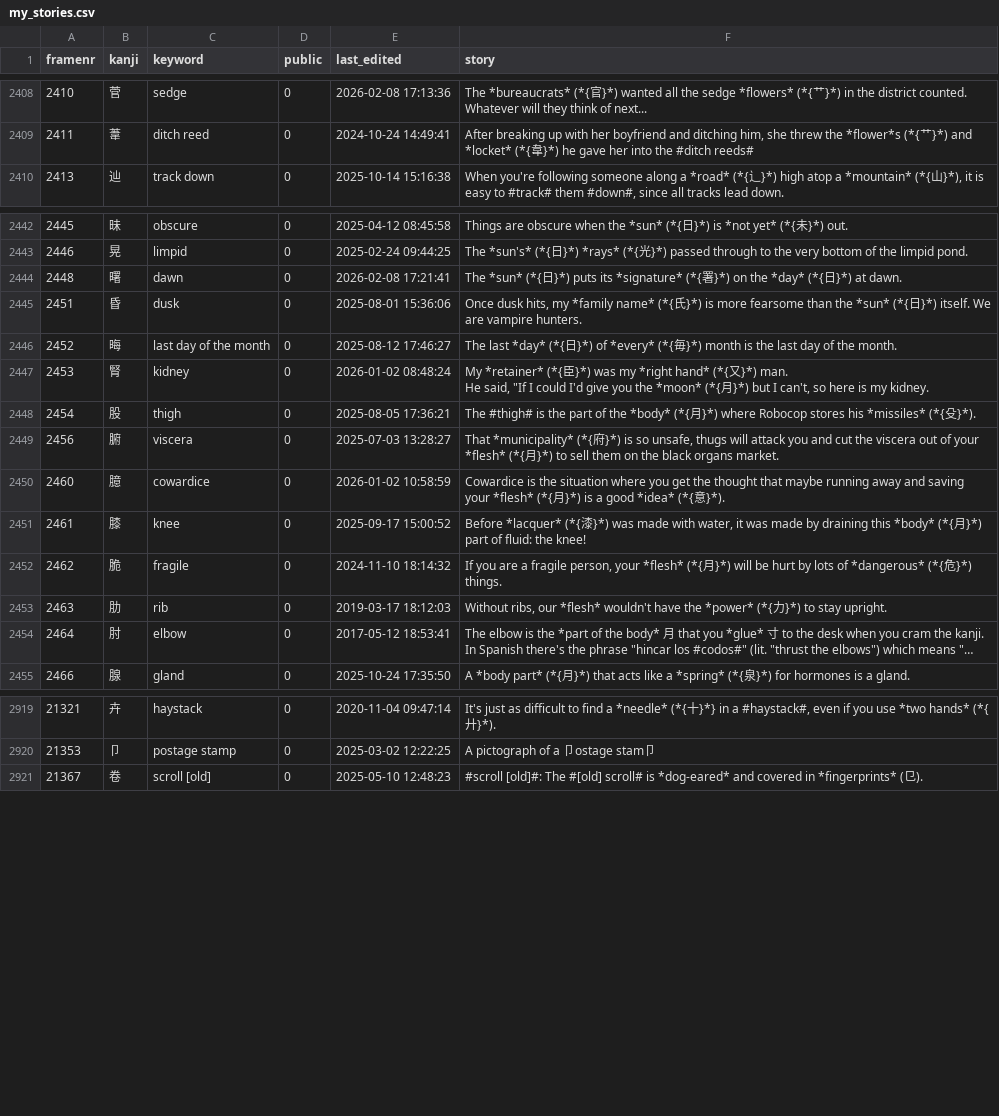
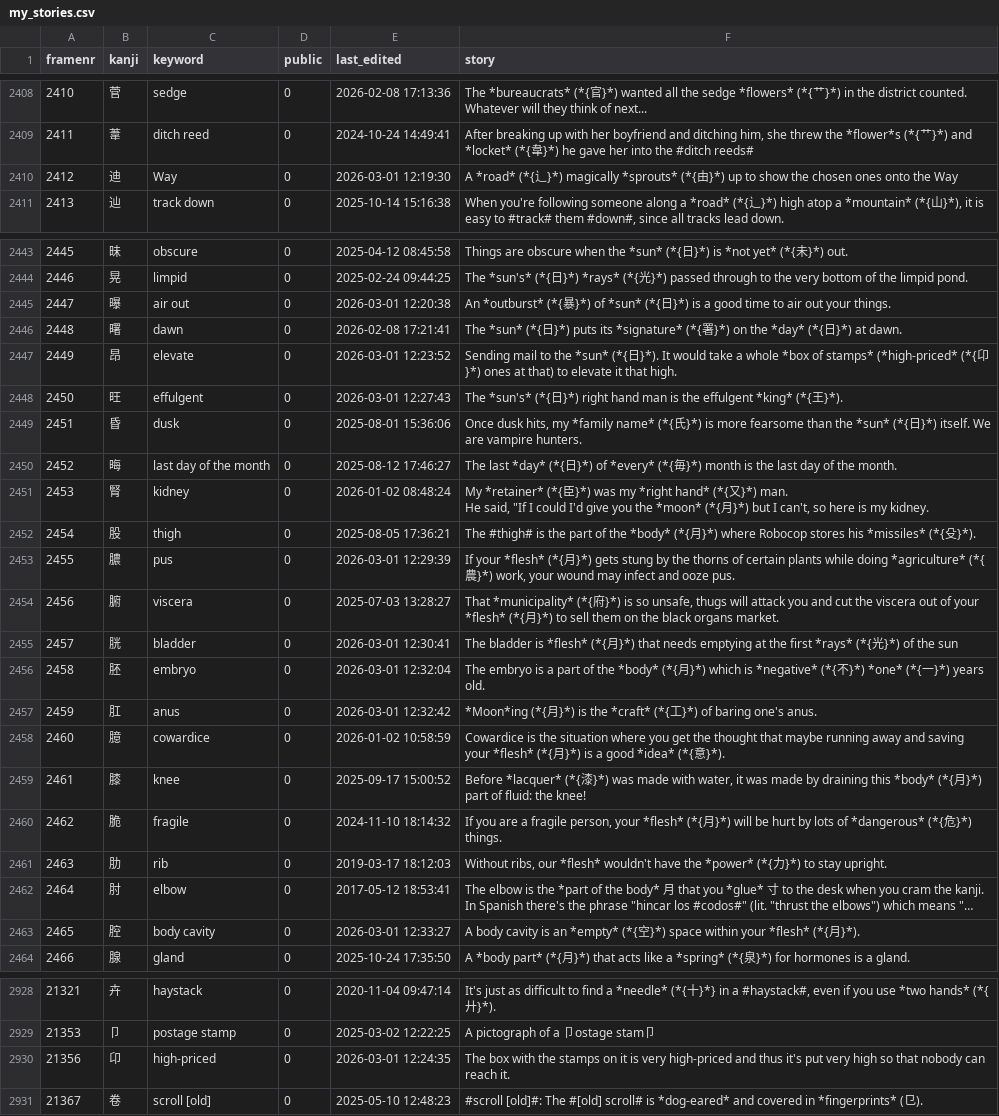
Before and after one commit to AntonioCarlini/japanese, a CSV file: external/my_stories.csv, drawn as a sheet; only a part is shown, gaps mark what is left out; long unchanged cells end in …; the diff names each change by its address in the sheet, - before the commit and + after, or states it on an @@ line.

Commit message:
Update a few more missing stories on koohii.com
external/my_stories.csv: Update a few stories and add supporting kanji if necessary.

data/kanji.data: Adjust some entries to match koohii.com; add frame #21356 "high-priced" ...

scripts/FastKanji.rb: ... rebuild the fast-access script.

```diff
--- a/external/my_stories.csv
+++ b/external/my_stories.csv
+row 2410: 2412 | 迪 | Way | 0 | 2026-03-01 12:19:30 | A *road* (*{辶}*) magically *sprouts* (*{由}*) up to show the chosen ones onto the Way
+row 2445: 2447 | 曝 | air out | 0 | 2026-03-01 12:20:38 | An *outburst* (*{暴}*) of *sun* (*{日}*) is a good time to air out your things.
+row 2447: 2449 | 昂 | elevate | 0 | 2026-03-01 12:23:52 | Sending mail to the *sun* (*{日}*). It would take a whole *box of stamps* (*high-priced* (*{卬}*) ones at that) to elevate it that high.
+row 2448: 2450 | 旺 | effulgent | 0 | 2026-03-01 12:27:43 | The *sun's* (*{日}*) right hand man is the effulgent *king* (*{王}*).
+row 2453: 2455 | 膿 | pus | 0 | 2026-03-01 12:29:39 | If your *flesh* (*{月}*) gets stung by the thorns of certain plants while doing *agriculture* (*{農}*) work, your wound may infect and ooze pus.
+row 2455: 2457 | 胱 | bladder | 0 | 2026-03-01 12:30:41 | The bladder is *flesh* (*{月}*) that needs emptying at the first *rays* (*{光}*) of the sun
+row 2456: 2458 | 胚 | embryo | 0 | 2026-03-01 12:32:04 | The embryo is a part of the *body* (*{月}*) which is *negative* (*{不}*) *one* (*{一}*) years old.
+row 2457: 2459 | 肛 | anus | 0 | 2026-03-01 12:32:42 | *Moon*ing (*{月}*) is the *craft* (*{工}*) of baring one's anus.
+row 2463: 2465 | 腔 | body cavity | 0 | 2026-03-01 12:33:27 | A body cavity is an *empty* (*{空}*) space within your *flesh* (*{月}*).
+row 2930: 21356 | 卬 | high-priced | 0 | 2026-03-01 12:24:35 | The box with the stamps on it is very high-priced and thus it's put very high so that nobody can reach it.
```
Also changed, not shown: 2 other files.
